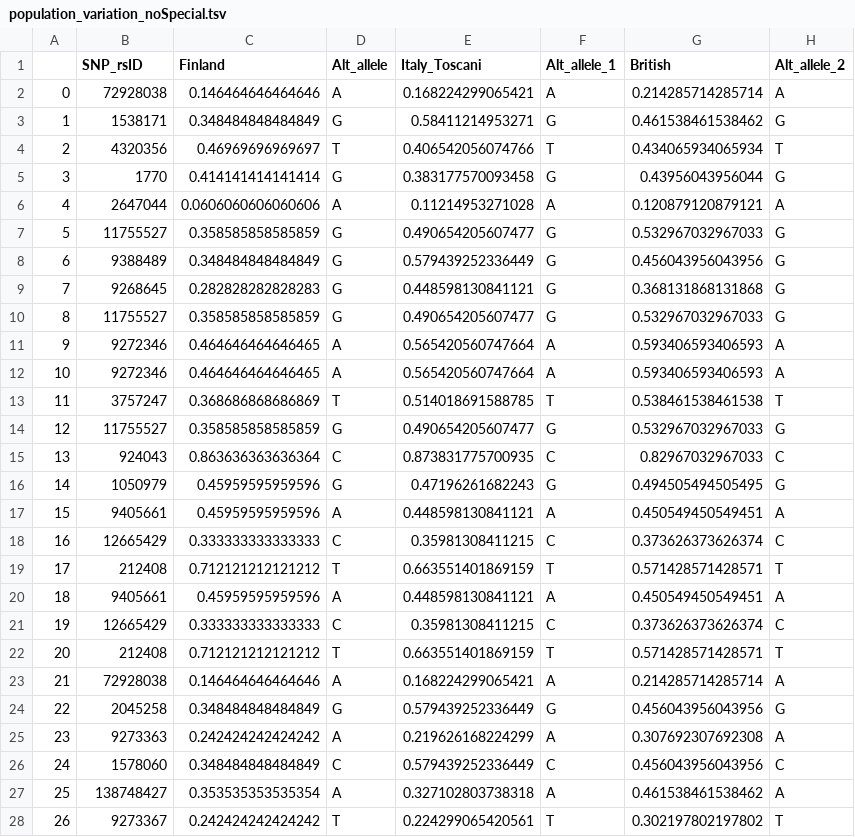
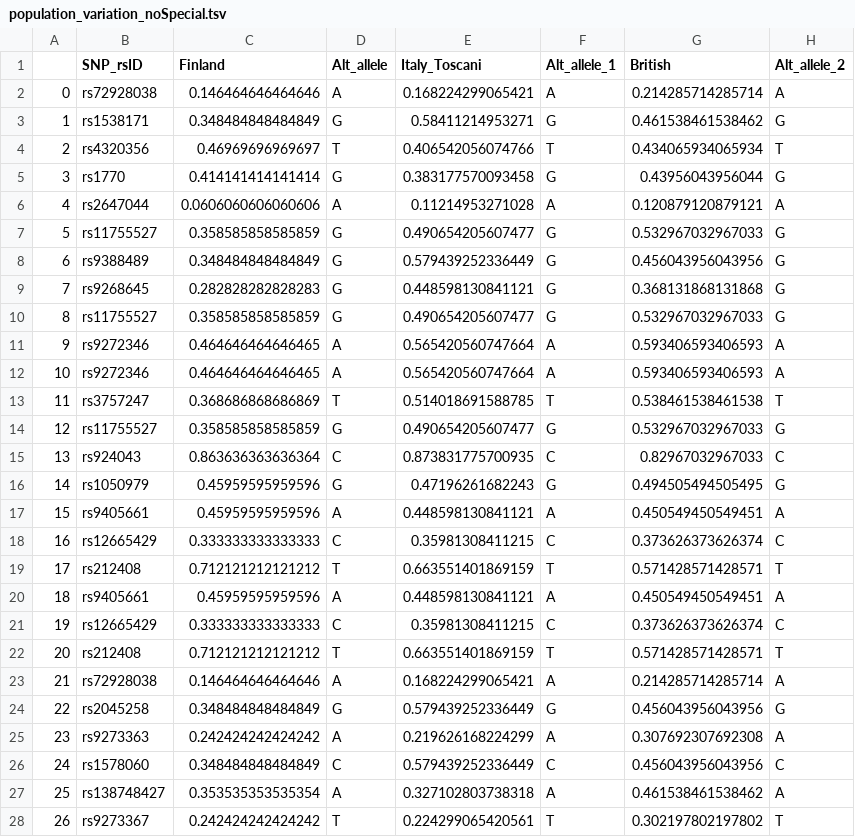
Before and after one commit to imcalledlewis/QMUL-Bioinformatics-DDG, a TSV file: data/TSVs/population_variation_noSpecial.tsv, drawn as a sheet; only a part is shown; the diff covers the shown part only.

```diff
--- a/data/TSVs/population_variation_noSpecial.tsv
+++ b/data/TSVs/population_variation_noSpecial.tsv
@@ -1,28 +1,28 @@
 	SNP_rsID	Finland	Alt_allele	Italy_Toscani	Alt_allele_1	British	Alt_allele_2
-0	72928038	0.146464646464646	A	0.168224299065421	A	0.214285714285714	A
-1	1538171	0.348484848484849	G	0.58411214953271	G	0.461538461538462	G
-2	4320356	0.46969696969697	T	0.406542056074766	T	0.434065934065934	T
-3	1770	0.414141414141414	G	0.383177570093458	G	0.43956043956044	G
-4	2647044	0.0606060606060606	A	0.11214953271028	A	0.120879120879121	A
-5	11755527	0.358585858585859	G	0.490654205607477	G	0.532967032967033	G
-6	9388489	0.348484848484849	G	0.579439252336449	G	0.456043956043956	G
-7	9268645	0.282828282828283	G	0.448598130841121	G	0.368131868131868	G
-8	11755527	0.358585858585859	G	0.490654205607477	G	0.532967032967033	G
-9	9272346	0.464646464646465	A	0.565420560747664	A	0.593406593406593	A
-10	9272346	0.464646464646465	A	0.565420560747664	A	0.593406593406593	A
-11	3757247	0.368686868686869	T	0.514018691588785	T	0.538461538461538	T
-12	11755527	0.358585858585859	G	0.490654205607477	G	0.532967032967033	G
-13	924043	0.863636363636364	C	0.873831775700935	C	0.82967032967033	C
-14	1050979	0.45959595959596	G	0.47196261682243	G	0.494505494505495	G
-15	9405661	0.45959595959596	A	0.448598130841121	A	0.450549450549451	A
-16	12665429	0.333333333333333	C	0.35981308411215	C	0.373626373626374	C
-17	212408	0.712121212121212	T	0.663551401869159	T	0.571428571428571	T
-18	9405661	0.45959595959596	A	0.448598130841121	A	0.450549450549451	A
-19	12665429	0.333333333333333	C	0.35981308411215	C	0.373626373626374	C
-20	212408	0.712121212121212	T	0.663551401869159	T	0.571428571428571	T
-21	72928038	0.146464646464646	A	0.168224299065421	A	0.214285714285714	A
-22	2045258	0.348484848484849	G	0.579439252336449	G	0.456043956043956	G
-23	9273363	0.242424242424242	A	0.219626168224299	A	0.307692307692308	A
-24	1578060	0.348484848484849	C	0.579439252336449	C	0.456043956043956	C
-25	138748427	0.353535353535354	A	0.327102803738318	A	0.461538461538462	A
-26	9273367	0.242424242424242	T	0.224299065420561	T	0.302197802197802	T
+0	rs72928038	0.146464646464646	A	0.168224299065421	A	0.214285714285714	A
+1	rs1538171	0.348484848484849	G	0.58411214953271	G	0.461538461538462	G
+2	rs4320356	0.46969696969697	T	0.406542056074766	T	0.434065934065934	T
+3	rs1770	0.414141414141414	G	0.383177570093458	G	0.43956043956044	G
+4	rs2647044	0.0606060606060606	A	0.11214953271028	A	0.120879120879121	A
+5	rs11755527	0.358585858585859	G	0.490654205607477	G	0.532967032967033	G
+6	rs9388489	0.348484848484849	G	0.579439252336449	G	0.456043956043956	G
+7	rs9268645	0.282828282828283	G	0.448598130841121	G	0.368131868131868	G
+8	rs11755527	0.358585858585859	G	0.490654205607477	G	0.532967032967033	G
+9	rs9272346	0.464646464646465	A	0.565420560747664	A	0.593406593406593	A
+10	rs9272346	0.464646464646465	A	0.565420560747664	A	0.593406593406593	A
+11	rs3757247	0.368686868686869	T	0.514018691588785	T	0.538461538461538	T
+12	rs11755527	0.358585858585859	G	0.490654205607477	G	0.532967032967033	G
+13	rs924043	0.863636363636364	C	0.873831775700935	C	0.82967032967033	C
+14	rs1050979	0.45959595959596	G	0.47196261682243	G	0.494505494505495	G
+15	rs9405661	0.45959595959596	A	0.448598130841121	A	0.450549450549451	A
+16	rs12665429	0.333333333333333	C	0.35981308411215	C	0.373626373626374	C
+17	rs212408	0.712121212121212	T	0.663551401869159	T	0.571428571428571	T
+18	rs9405661	0.45959595959596	A	0.448598130841121	A	0.450549450549451	A
+19	rs12665429	0.333333333333333	C	0.35981308411215	C	0.373626373626374	C
+20	rs212408	0.712121212121212	T	0.663551401869159	T	0.571428571428571	T
+21	rs72928038	0.146464646464646	A	0.168224299065421	A	0.214285714285714	A
+22	rs2045258	0.348484848484849	G	0.579439252336449	G	0.456043956043956	G
+23	rs9273363	0.242424242424242	A	0.219626168224299	A	0.307692307692308	A
+24	rs1578060	0.348484848484849	C	0.579439252336449	C	0.456043956043956	C
+25	rs138748427	0.353535353535354	A	0.327102803738318	A	0.461538461538462	A
+26	rs9273367	0.242424242424242	T	0.224299065420561	T	0.302197802197802	T
```
Also changed, not shown: 1 edited cell elsewhere in this file, data/TSVs/Func_data_clean.tsv, data/TSVs/gwas_trimmed.tsv, 6 other files.
